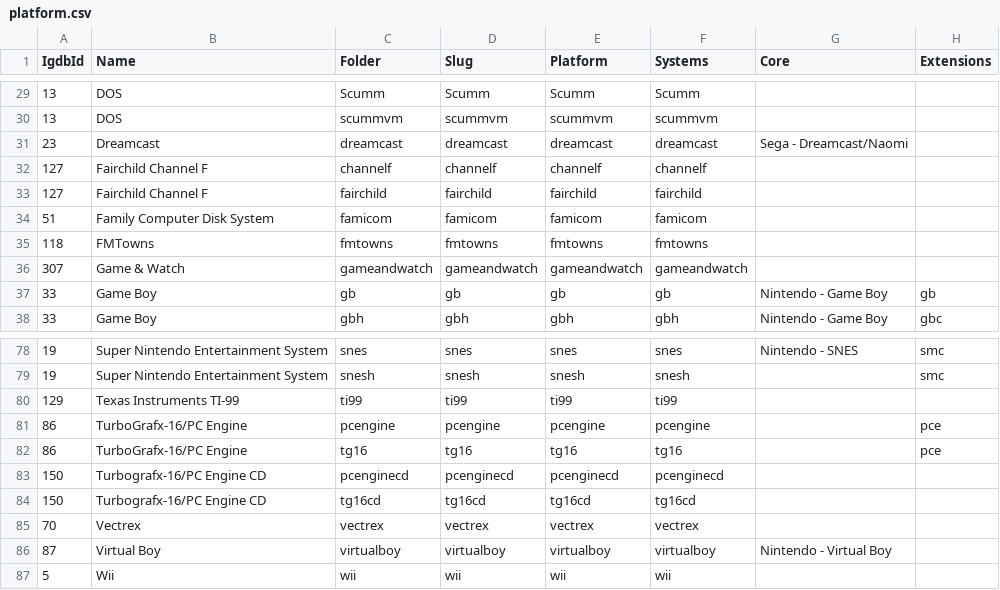
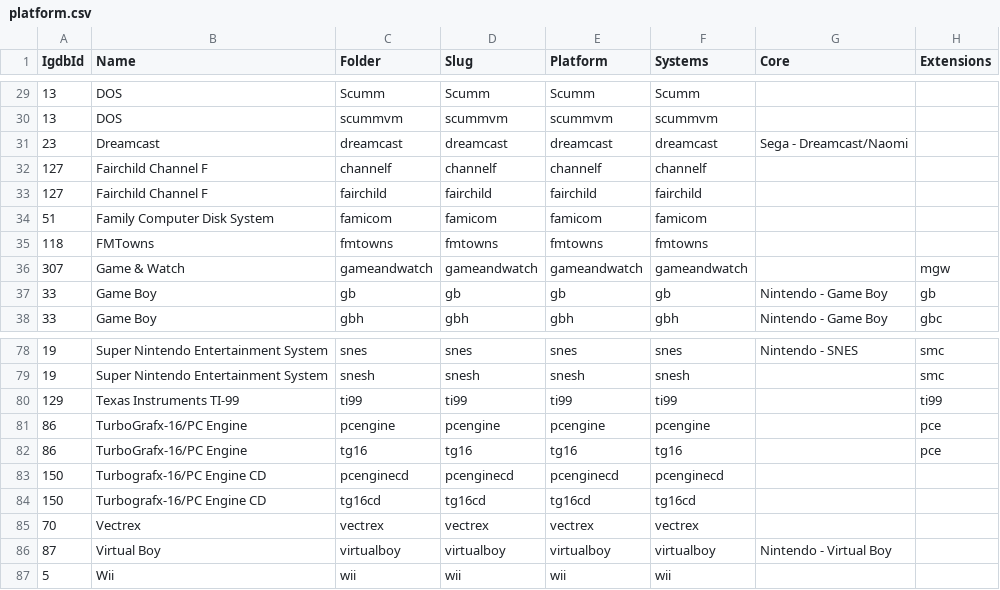
Before and after one commit to lancer1977/DataSeeds, a CSV file: retro/platform.csv, drawn as a sheet; only a part is shown, gaps mark what is left out; the diff covers the shown part only.

Commit message:
extensions

```diff
--- a/retro/platform.csv
+++ b/retro/platform.csv
@@ -35,3 +35,3 @@ IgdbId, Name,Folder,Slug,Platform,Systems,Core,Extensions
 118,FMTowns,fmtowns,fmtowns,fmtowns,fmtowns,,
-307,Game & Watch,gameandwatch,gameandwatch,gameandwatch,gameandwatch,,
+307,Game & Watch,gameandwatch,gameandwatch,gameandwatch,gameandwatch,,mgw
 33,Game Boy,gb,gb,gb,gb,Nintendo - Game Boy,gb
@@ -79,3 +79,3 @@ IgdbId, Name,Folder,Slug,Platform,Systems,Core,Extensions
 19,Super Nintendo Entertainment System,snesh,snesh,snesh,snesh,,smc
-129,Texas Instruments TI-99,ti99,ti99,ti99,ti99,,
+129,Texas Instruments TI-99,ti99,ti99,ti99,ti99,,ti99
 86,TurboGrafx-16/PC Engine,pcengine,pcengine,pcengine,pcengine,,pce
```
Also changed, not shown: 2 removed rows and 10 edited cells elsewhere in this file.
